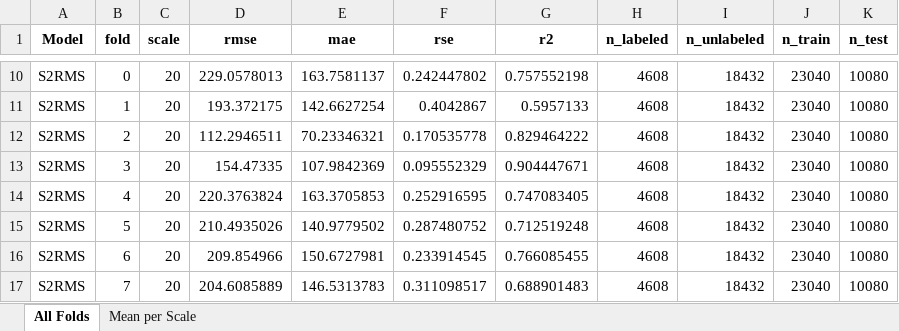
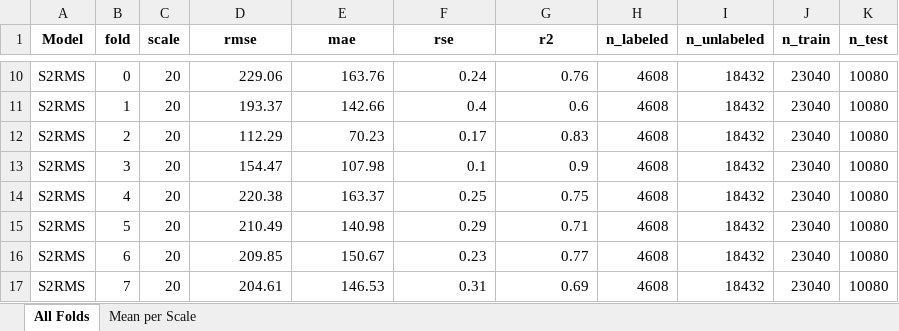
Before and after one commit to npinto97/S2R-Wind, an Excel workbook: fold_results_summary.xlsx, sheet All Folds, drawn as a sheet; only a part is shown, gaps mark what is left out; values as stored, in another font and other column widths than the file's, no borders; the diff covers the shown part only; the diff names each change by its address in the sheet, - before the commit and + after, or states it on an @@ line.

```diff
--- a/fold_results_summary.xlsx (sheet All Folds)
+++ b/fold_results_summary.xlsx (sheet All Folds)
-D10 (rmse): 229.0578013
+D10 (rmse): 229.06
-E10 (mae): 163.7581137
+E10 (mae): 163.76
-F10 (rse): 0.242447802
+F10 (rse): 0.24
-G10 (r2): 0.757552198
+G10 (r2): 0.76
-D11 (rmse): 193.372175
+D11 (rmse): 193.37
-E11 (mae): 142.6627254
+E11 (mae): 142.66
-F11 (rse): 0.4042867
+F11 (rse): 0.4
-G11 (r2): 0.5957133
+G11 (r2): 0.6
-D12 (rmse): 112.2946511
+D12 (rmse): 112.29
-E12 (mae): 70.23346321
+E12 (mae): 70.23
-F12 (rse): 0.170535778
+F12 (rse): 0.17
-G12 (r2): 0.829464222
+G12 (r2): 0.83
-D13 (rmse): 154.47335
+D13 (rmse): 154.47
-E13 (mae): 107.9842369
+E13 (mae): 107.98
-F13 (rse): 0.095552329
+F13 (rse): 0.1
-G13 (r2): 0.904447671
+G13 (r2): 0.9
-D14 (rmse): 220.3763824
+D14 (rmse): 220.38
-E14 (mae): 163.3705853
+E14 (mae): 163.37
-F14 (rse): 0.252916595
+F14 (rse): 0.25
-G14 (r2): 0.747083405
+G14 (r2): 0.75
-D15 (rmse): 210.4935026
+D15 (rmse): 210.49
-E15 (mae): 140.9779502
+E15 (mae): 140.98
-F15 (rse): 0.287480752
+F15 (rse): 0.29
-G15 (r2): 0.712519248
+G15 (r2): 0.71
-D16 (rmse): 209.854966
+D16 (rmse): 209.85
-E16 (mae): 150.6727981
+E16 (mae): 150.67
-F16 (rse): 0.233914545
+F16 (rse): 0.23
-G16 (r2): 0.766085455
+G16 (r2): 0.77
-D17 (rmse): 204.6085889
+D17 (rmse): 204.61
-E17 (mae): 146.5313783
+E17 (mae): 146.53
-F17 (rse): 0.311098517
+F17 (rse): 0.31
-G17 (r2): 0.688901483
+G17 (r2): 0.69
```
Also changed, not shown: 224 edited cells elsewhere in this sheet, sheet Mean per Scale, 23 other files.
